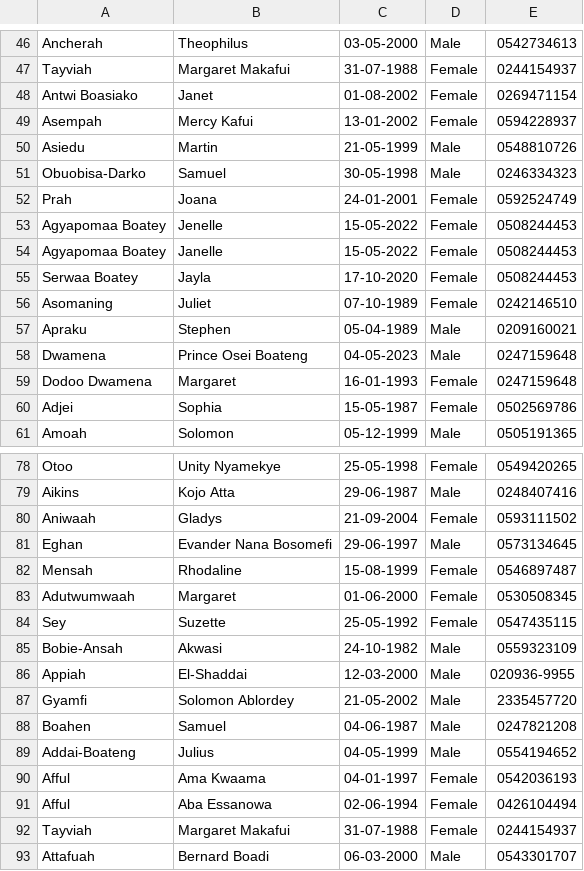
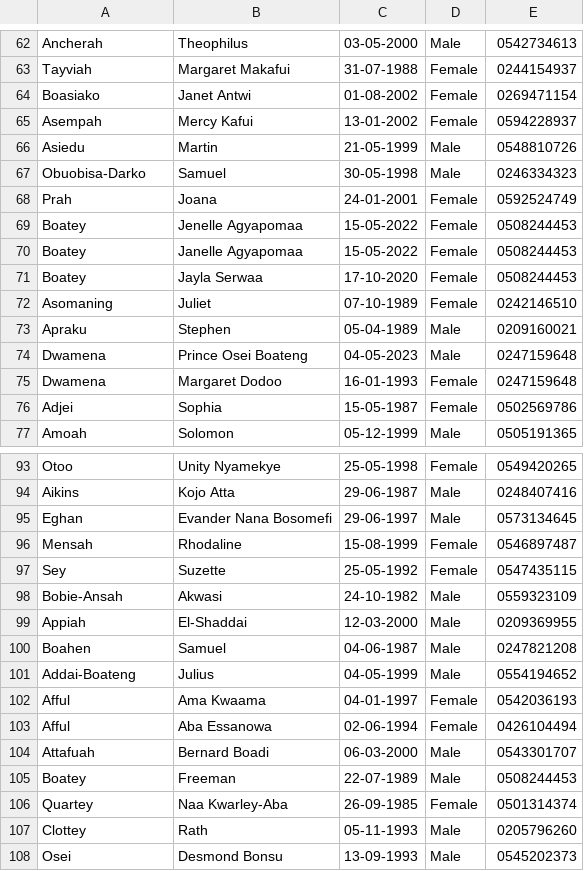
Before and after one commit to rudolphOtoo/wis-cms, a CSV file: WIS_Ayeduase.csv, drawn as a sheet; only a part is shown, gaps mark what is left out; the shorter side is filled out with more unchanged rows; the diff covers the shown part only.

Commit message:
Add WIS Ayeduase membership data (121 members) + cleaning pipeline

```diff
--- a/WIS_Ayeduase.csv
+++ b/WIS_Ayeduase.csv
@@ -47,3 +63,3 @@ Ancherah,Theophilus,03-05-2000,Male,0542734613
 Tayviah,Margaret Makafui,31-07-1988,Female,0244154937
-Antwi Boasiako,Janet,01-08-2002,Female,0269471154
+Boasiako,Janet Antwi,01-08-2002,Female,0269471154
 Asempah,Mercy Kafui,13-01-2002,Female,0594228937
@@ -52,5 +68,5 @@ Obuobisa-Darko,Samuel,30-05-1998,Male,0246334323
 Prah,Joana,24-01-2001,Female,0592524749
-Agyapomaa Boatey,Jenelle,15-05-2022,Female,0508244453
-Agyapomaa Boatey,Janelle,15-05-2022,Female,0508244453
-Serwaa Boatey,Jayla,17-10-2020,Female,0508244453
+Boatey,Jenelle Agyapomaa,15-05-2022,Female,0508244453
+Boatey,Janelle Agyapomaa,15-05-2022,Female,0508244453
+Boatey,Jayla Serwaa,17-10-2020,Female,0508244453
 Asomaning,Juliet,07-10-1989,Female,0242146510
@@ -58,3 +74,3 @@ Apraku,Stephen,05-04-1989,Male,0209160021
 Dwamena,Prince Osei Boateng,04-05-2023,Male,0247159648
-Dodoo Dwamena,Margaret,16-01-1993,Female,0247159648
+Dwamena,Margaret Dodoo,16-01-1993,Female,0247159648
 Adjei,Sophia,15-05-1987,Female,0502569786
@@ -79,10 +94,7 @@ Otoo,Unity Nyamekye,25-05-1998,Female,0549420265
 Aikins,Kojo Atta,29-06-1987,Male,0248407416
-Aniwaah,Gladys,21-09-2004,Female,0593111502
 Eghan,Evander Nana Bosomefi,29-06-1997,Male,0573134645
 Mensah,Rhodaline,15-08-1999,Female,0546897487
-Adutwumwaah,Margaret,01-06-2000,Female,0530508345
 Sey,Suzette,25-05-1992,Female,0547435115
 Bobie-Ansah,Akwasi,24-10-1982,Male,0559323109
-Appiah,El-Shaddai,12-03-2000,Male,020936-9955
-Gyamfi,Solomon Ablordey,21-05-2002,Male,2335457720
+Appiah,El-Shaddai,12-03-2000,Male,0209369955
 Boahen,Samuel,04-06-1987,Male,0247821208
@@ -91,3 +103,2 @@ Afful,Ama Kwaama,04-01-1997,Female,0542036193
 Afful,Aba Essanowa,02-06-1994,Female,0426104494
-Tayviah,Margaret Makafui,31-07-1988,Female,0244154937
 Attafuah,Bernard Boadi,06-03-2000,Male,0543301707
```
Also changed, not shown: 15 added rows, 1 moved row and 14 edited cells elsewhere in this file, 5 other files.
